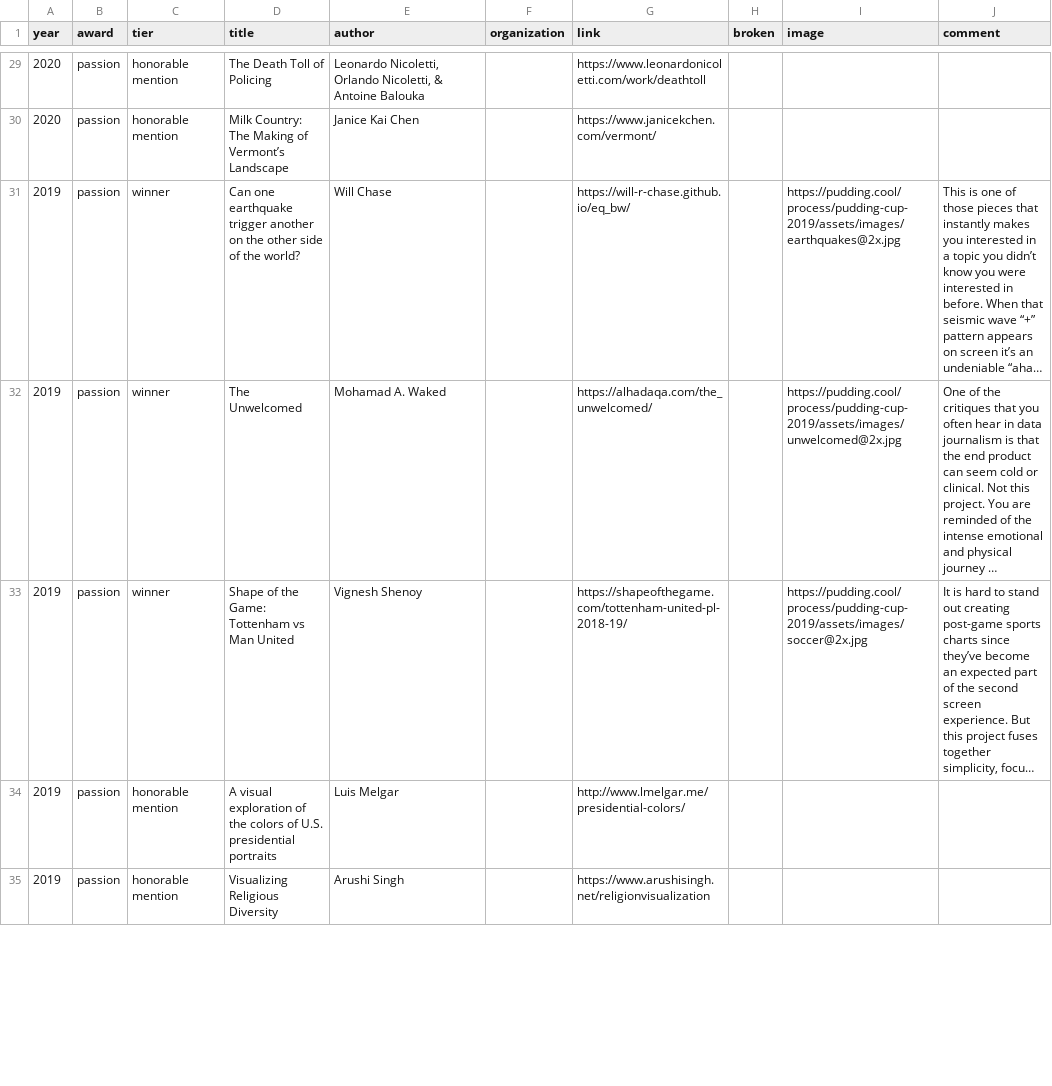
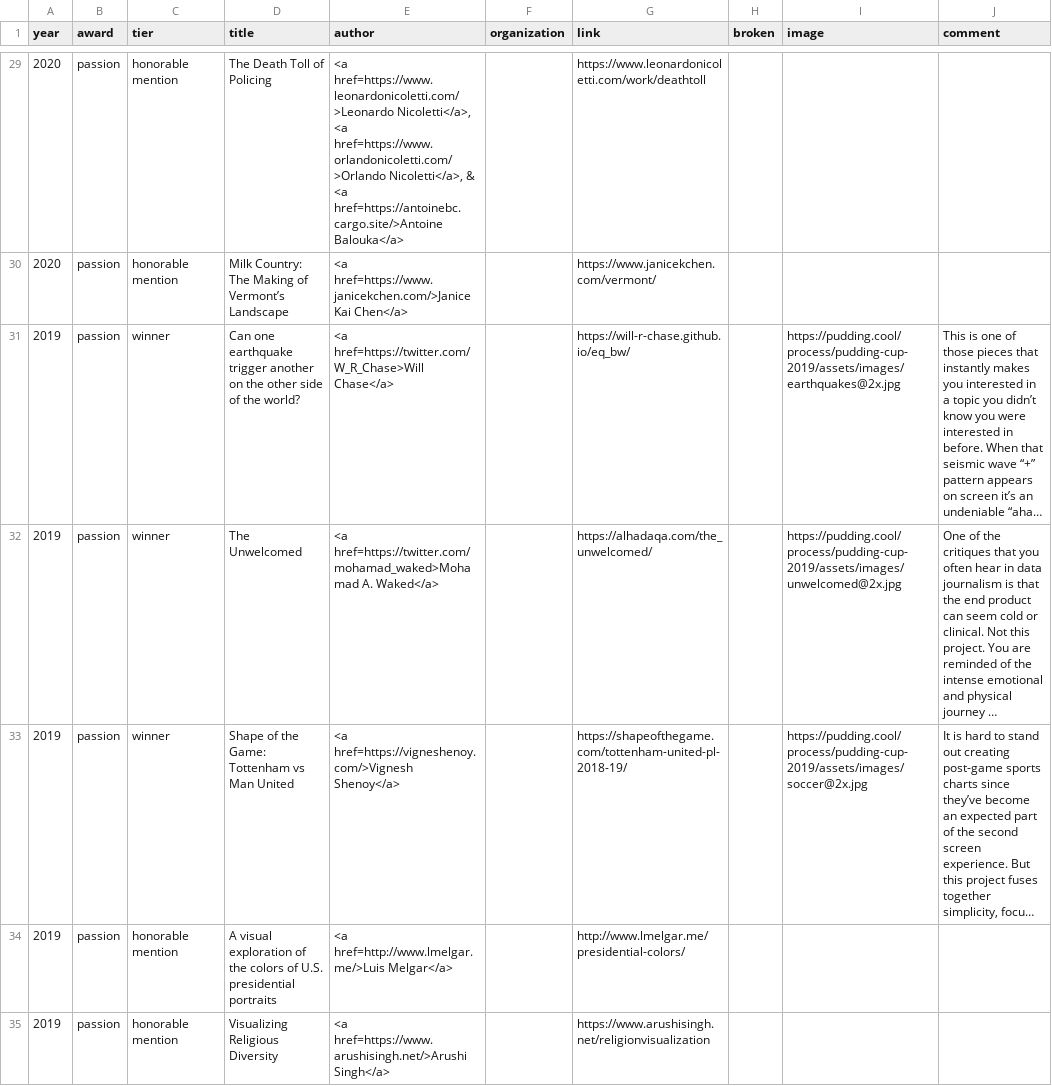
Before and after one commit to the-pudding/pudding-cup, a CSV file: src/data/projects.csv, drawn as a sheet; only a part is shown, gaps mark what is left out; long unchanged cells end in …; the diff covers the shown part only; the diff names each change by its address in the sheet, - before the commit and + after, or states it on an @@ line.

```diff
--- a/src/data/projects.csv
+++ b/src/data/projects.csv
-E29 (author): Leonardo Nicoletti, Orlando Nicoletti, & Antoine Balouka
+E29 (author): <a href=https://www.leonardonicoletti.com/>Leonardo Nicoletti</a>, <a href=https://www.orlandonicoletti.com/>Orlando Nicoletti</a>, & <a href=https://antoinebc.cargo.site/>Antoine Balouka</a>
-E30 (author): Janice Kai Chen
+E30 (author): <a href=https://www.janicekchen.com/>Janice Kai Chen</a>
-E31 (author): Will Chase
+E31 (author): <a href=https://twitter.com/W_R_Chase>Will Chase</a>
-E32 (author): Mohamad A. Waked
+E32 (author): <a href=https://twitter.com/mohamad_waked>Mohamad A. Waked</a>
-E33 (author): Vignesh Shenoy
+E33 (author): <a href=https://vigneshenoy.com/>Vignesh Shenoy</a>
-E34 (author): Luis Melgar
+E34 (author): <a href=http://www.lmelgar.me/>Luis Melgar</a>
-E35 (author): Arushi Singh
+E35 (author): <a href=https://www.arushisingh.net/>Arushi Singh</a>
```
Also changed, not shown: 79 edited cells elsewhere in this file, 8 other files.
